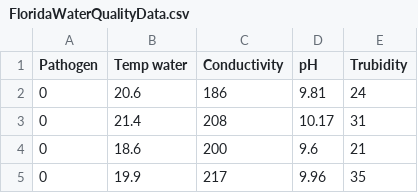
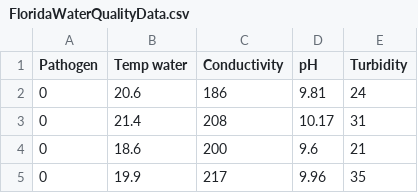
Before and after one commit to jstanosheck/WaterContamination, a CSV file: Data/FloridaWaterQualityData.csv, drawn as a sheet; only a part is shown.

Commit message:
Updated training data

```diff
--- a/Data/FloridaWaterQualityData.csv
+++ b/Data/FloridaWaterQualityData.csv
@@ -1,2 +1,2 @@
-Pathogen,Temp water,Conductivity,pH,Trubidity
+Pathogen,Temp water,Conductivity,pH,Turbidity
 0,20.6,186,9.81,24
```
Also changed, not shown: 1 other file.
